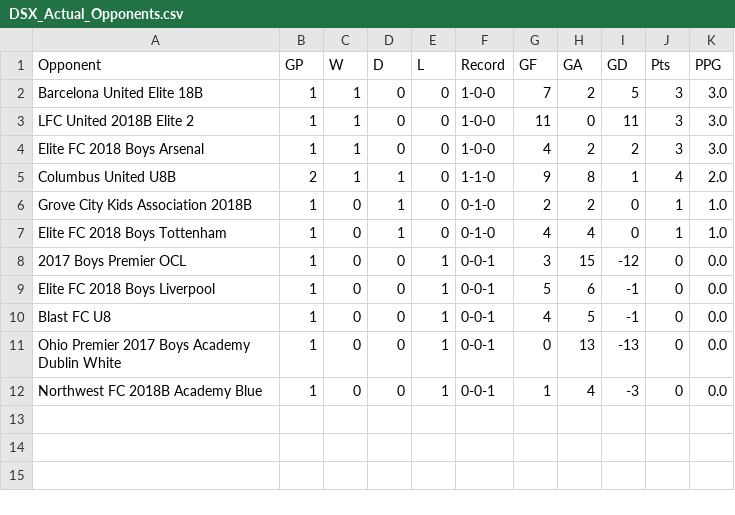
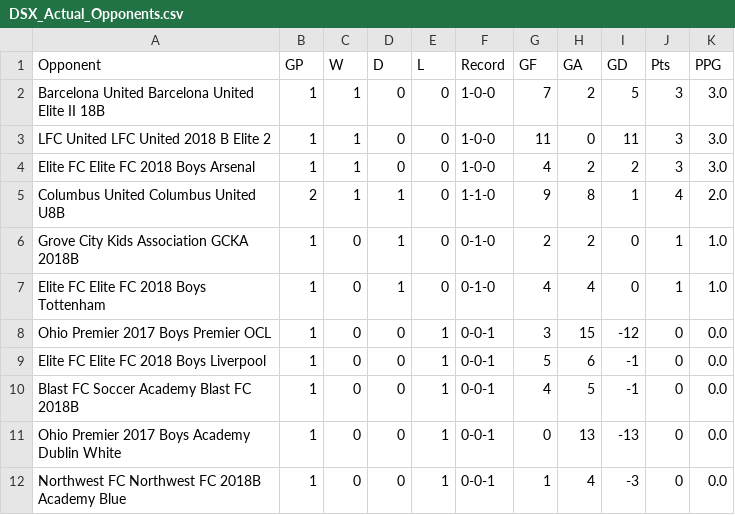
Before and after one commit to LivingRiskyCo/dsx-tracker, a CSV file: DSX_Actual_Opponents.csv, drawn as a sheet.

```diff
--- a/DSX_Actual_Opponents.csv
+++ b/DSX_Actual_Opponents.csv
@@ -1,12 +1,12 @@
 Opponent,GP,W,D,L,Record,GF,GA,GD,Pts,PPG
-Barcelona United Elite 18B,1,1,0,0,1-0-0,7,2,5,3,3.0
-LFC United 2018B Elite 2,1,1,0,0,1-0-0,11,0,11,3,3.0
-Elite FC 2018 Boys Arsenal,1,1,0,0,1-0-0,4,2,2,3,3.0
-Columbus United U8B,2,1,1,0,1-1-0,9,8,1,4,2.0
-Grove City Kids Association 2018B,1,0,1,0,0-1-0,2,2,0,1,1.0
-Elite FC 2018 Boys Tottenham,1,0,1,0,0-1-0,4,4,0,1,1.0
-2017 Boys Premier OCL,1,0,0,1,0-0-1,3,15,-12,0,0.0
-Elite FC 2018 Boys Liverpool,1,0,0,1,0-0-1,5,6,-1,0,0.0
-Blast FC U8,1,0,0,1,0-0-1,4,5,-1,0,0.0
+Barcelona United Barcelona United Elite II 18B,1,1,0,0,1-0-0,7,2,5,3,3.0
+LFC United LFC United 2018 B Elite 2,1,1,0,0,1-0-0,11,0,11,3,3.0
+Elite FC Elite FC 2018 Boys Arsenal,1,1,0,0,1-0-0,4,2,2,3,3.0
+Columbus United Columbus United U8B,2,1,1,0,1-1-0,9,8,1,4,2.0
+Grove City Kids Association GCKA 2018B,1,0,1,0,0-1-0,2,2,0,1,1.0
+Elite FC Elite FC 2018 Boys Tottenham,1,0,1,0,0-1-0,4,4,0,1,1.0
+Ohio Premier 2017 Boys Premier OCL,1,0,0,1,0-0-1,3,15,-12,0,0.0
+Elite FC Elite FC 2018 Boys Liverpool,1,0,0,1,0-0-1,5,6,-1,0,0.0
+Blast FC Soccer Academy Blast FC 2018B,1,0,0,1,0-0-1,4,5,-1,0,0.0
 Ohio Premier 2017 Boys Academy Dublin White,1,0,0,1,0-0-1,0,13,-13,0,0.0
-Northwest FC 2018B Academy Blue,1,0,0,1,0-0-1,1,4,-3,0,0.0
+Northwest FC Northwest FC 2018B Academy Blue,1,0,0,1,0-0-1,1,4,-3,0,0.0
```
Also changed, not shown: DSX_Matches_Fall2025.csv, DSX_Upcoming_Opponents.csv.
